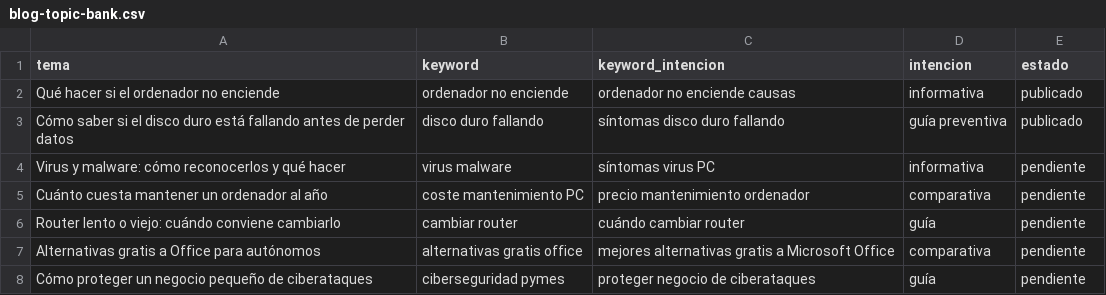
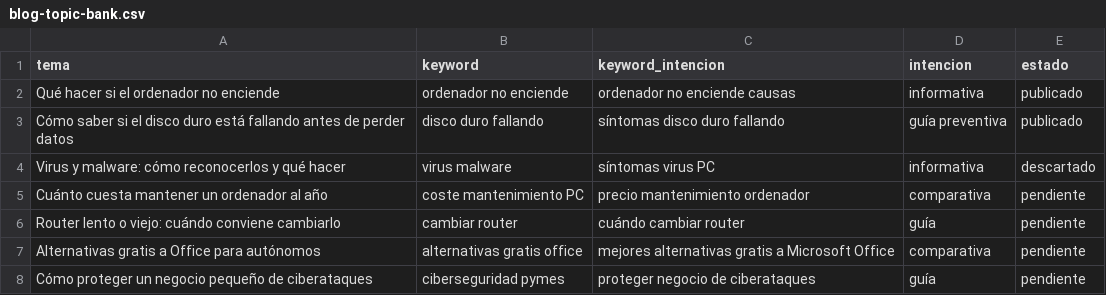
Before and after one commit to Jesteban1983/jonathanesteban, a CSV file: astro-portfolio/blog-topic-bank.csv, drawn as a sheet; only a part is shown.

```diff
--- a/astro-portfolio/blog-topic-bank.csv
+++ b/astro-portfolio/blog-topic-bank.csv
@@ -3,3 +3,3 @@ Qué hacer si el ordenador no enciende,ordenador no enciende,ordenador no encien
 Cómo saber si el disco duro está fallando antes de perder datos,disco duro fallando,síntomas disco duro fallando,guía preventiva,publicado
-Virus y malware: cómo reconocerlos y qué hacer,virus malware,síntomas virus PC,informativa,pendiente
+Virus y malware: cómo reconocerlos y qué hacer,virus malware,síntomas virus PC,informativa,descartado
 Cuánto cuesta mantener un ordenador al año,coste mantenimiento PC,precio mantenimiento ordenador,comparativa,pendiente
```
Also changed, not shown: 55 other files.
